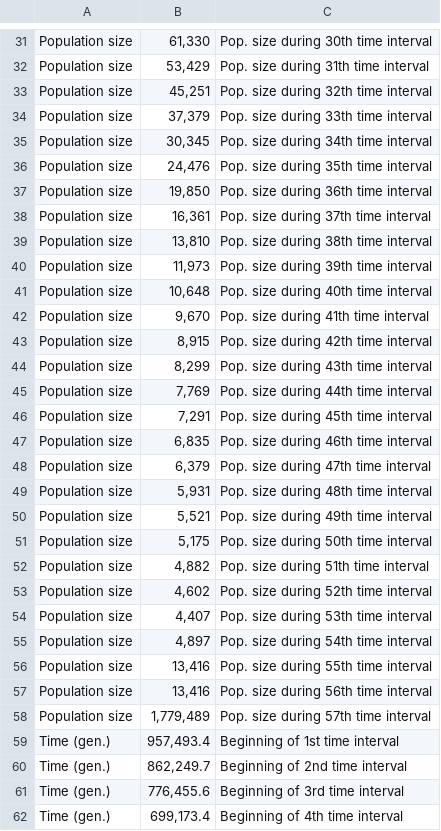
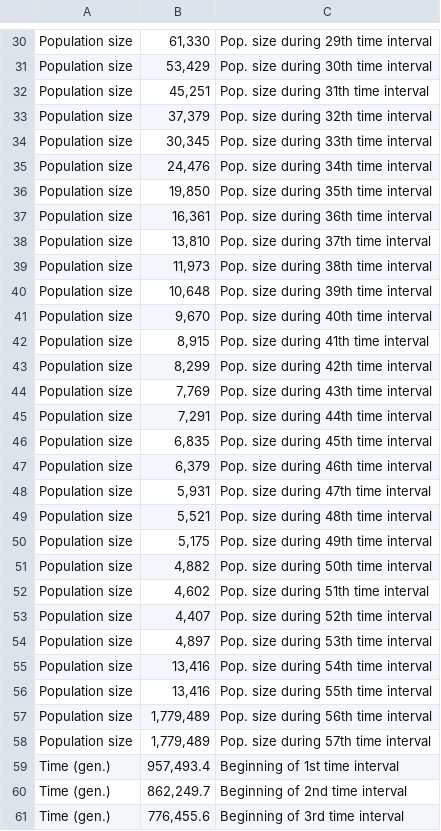
Before and after one commit to popsim-consortium/stdpopsim, a CSV file: docs/parameter_tables/SusScr/SMW_4Z22.csv, drawn as a sheet; only a part is shown, gaps mark what is left out; the shorter side is filled out with more unchanged rows; addresses are those after the commit; the diff covers the shown part only; the diff names each change by its address in the sheet, - before the commit and + after, or states it on an @@ line.

```diff
--- a/docs/parameter_tables/SusScr/SMW_4Z22.csv
+++ b/docs/parameter_tables/SusScr/SMW_4Z22.csv
-C30: Pop. size during 30th time interval
+C30: Pop. size during 29th time interval
-C31: Pop. size during 31th time interval
+C31: Pop. size during 30th time interval
-C32: Pop. size during 32th time interval
+C32: Pop. size during 31th time interval
-C33: Pop. size during 33th time interval
+C33: Pop. size during 32th time interval
-C34: Pop. size during 34th time interval
+C34: Pop. size during 33th time interval
-C35: Pop. size during 35th time interval
+C35: Pop. size during 34th time interval
-C36: Pop. size during 36th time interval
+C36: Pop. size during 35th time interval
-C37: Pop. size during 37th time interval
+C37: Pop. size during 36th time interval
-C38: Pop. size during 38th time interval
+C38: Pop. size during 37th time interval
-C39: Pop. size during 39th time interval
+C39: Pop. size during 38th time interval
-C40: Pop. size during 40th time interval
+C40: Pop. size during 39th time interval
-C41: Pop. size during 41th time interval
+C41: Pop. size during 40th time interval
-C42: Pop. size during 42th time interval
+C42: Pop. size during 41th time interval
-C43: Pop. size during 43th time interval
+C43: Pop. size during 42th time interval
-C44: Pop. size during 44th time interval
+C44: Pop. size during 43th time interval
-C45: Pop. size during 45th time interval
+C45: Pop. size during 44th time interval
-C46: Pop. size during 46th time interval
+C46: Pop. size during 45th time interval
-C47: Pop. size during 47th time interval
+C47: Pop. size during 46th time interval
-C48: Pop. size during 48th time interval
+C48: Pop. size during 47th time interval
-C49: Pop. size during 49th time interval
+C49: Pop. size during 48th time interval
-C50: Pop. size during 50th time interval
+C50: Pop. size during 49th time interval
-C51: Pop. size during 51th time interval
+C51: Pop. size during 50th time interval
-C52: Pop. size during 52th time interval
+C52: Pop. size during 51th time interval
-C53: Pop. size during 53th time interval
+C53: Pop. size during 52th time interval
-C54: Pop. size during 54th time interval
+C54: Pop. size during 53th time interval
+row 55: Population size | 13,416 | Pop. size during 54th time interval
-B57: 13,416
+B57: 1,779,489
```
Also changed, not shown: 2 added rows, 2 removed rows and 25 edited cells elsewhere in this file, docs/parameter_tables/SusScr/EUW_4Z22.csv, docs/parameter_tables/SusScr/NCW_4Z22.csv, 1 other file.
